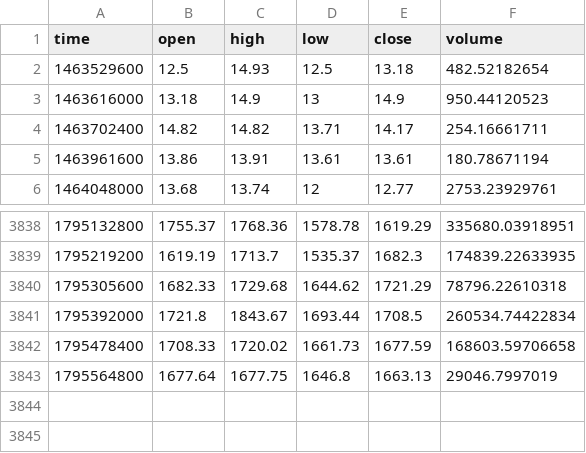
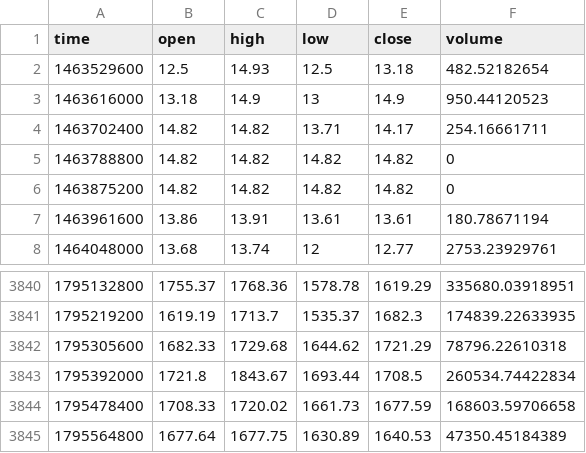
Before and after one commit to jaredbausch-ai/ctzb-data, a CSV file: data/ETH_1D.csv, drawn as a sheet; only a part is shown, gaps mark what is left out.

```diff
--- a/data/ETH_1D.csv
+++ b/data/ETH_1D.csv
@@ -4,2 +4,4 @@ time,open,high,low,close,volume
 1463702400,14.82,14.82,13.71,14.17,254.16661711
+1463788800,14.82,14.82,14.82,14.82,0
+1463875200,14.82,14.82,14.82,14.82,0
 1463961600,13.86,13.91,13.61,13.61,180.78671194
@@ -3842,2 +3844,2 @@ time,open,high,low,close,volume
 1795478400,1708.33,1720.02,1661.73,1677.59,168603.59706658
-1795564800,1677.64,1677.75,1646.8,1663.13,29046.7997019
+1795564800,1677.64,1677.75,1630.89,1640.53,47350.45184389
```
Also changed, not shown: data/ETH_4H.csv, data/ETH_5D.csv, 42 other files.
